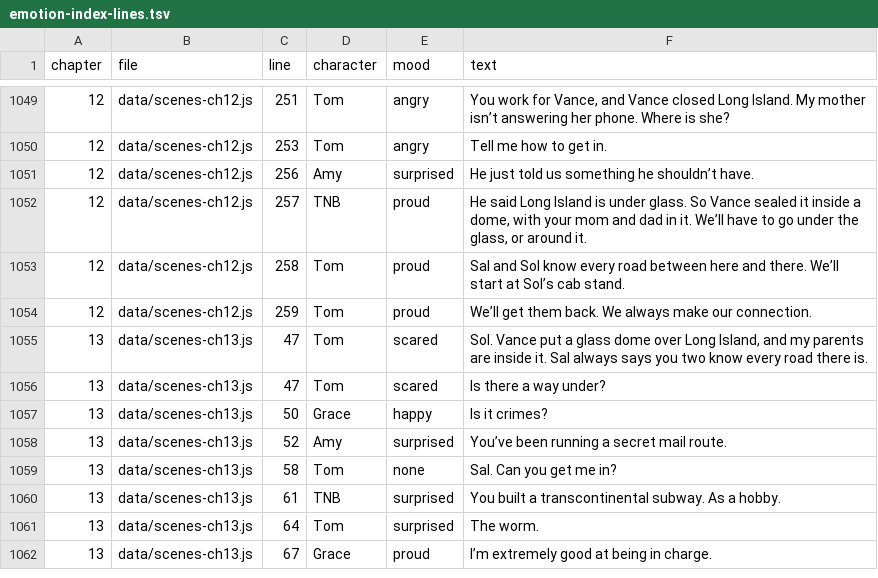
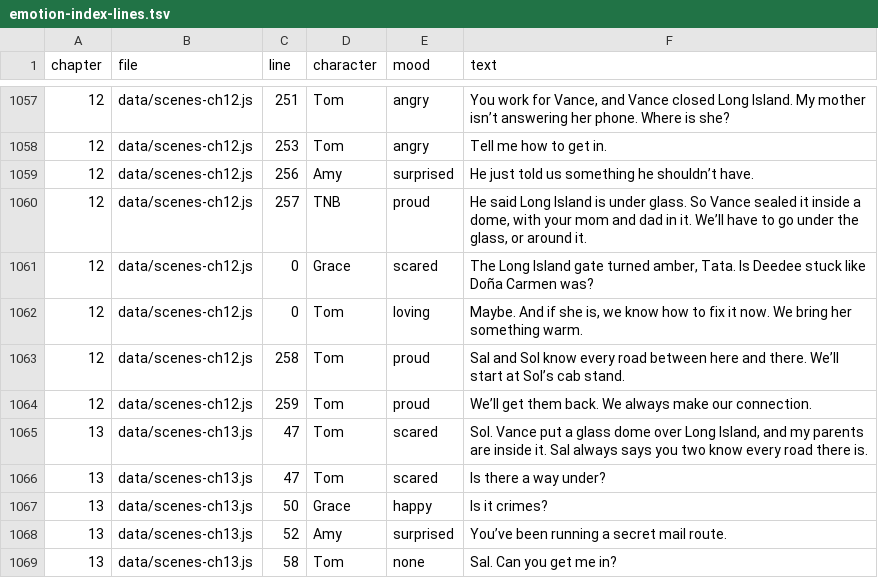
Before and after one commit to trivituso81/adventures-of-tom, a TSV file: docs/emotion-index-lines.tsv, drawn as a sheet; only a part is shown, gaps mark what is left out; the shorter side is filled out with more unchanged rows; the diff covers the shown part only.

```diff
--- a/docs/emotion-index-lines.tsv
+++ b/docs/emotion-index-lines.tsv
@@ -1052,2 +1060,4 @@ chapter	file	line	character	mood	text
 12	data/scenes-ch12.js	257	TNB	proud	He said Long Island is under glass. So Vance sealed it inside a dome, with your mom and dad in it. We’ll have to go under the glass, or around it.
+12	data/scenes-ch12.js	0	Grace	scared	The Long Island gate turned amber, Tata. Is Deedee stuck like Doña Carmen was?
+12	data/scenes-ch12.js	0	Tom	loving	Maybe. And if she is, we know how to fix it now. We bring her something warm.
 12	data/scenes-ch12.js	258	Tom	proud	Sal and Sol know every road between here and there. We’ll start at Sol’s cab stand.
```
Also changed, not shown: 8 added rows and 10 edited cells elsewhere in this file, 10 other files.
